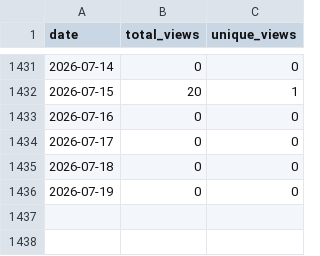
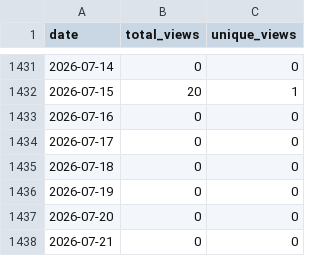
Before and after one commit to wumphlett/COMP-3700, a CSV file: .traffic/views.csv, drawn as a sheet; only a part is shown, gaps mark what is left out; the diff names each change by its address in the sheet, - before the commit and + after, or states it on an @@ line.

```diff
--- a/.traffic/views.csv
+++ b/.traffic/views.csv
+row 1437: 2026-07-20 | 0 | 0
+row 1438: 2026-07-21 | 0 | 0
```
Also changed, not shown: .traffic/clones.csv, 3 other files.
